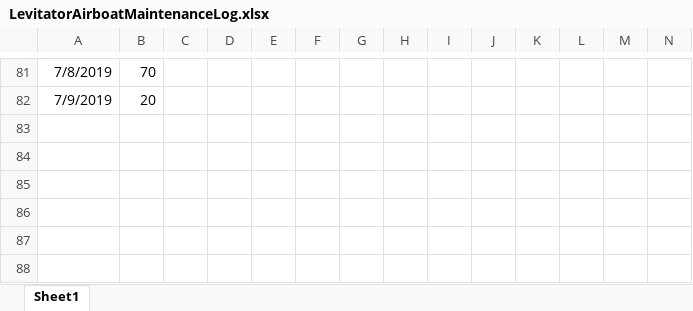
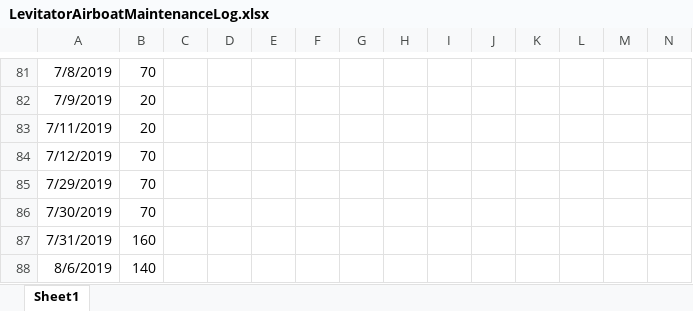
Before and after one commit to sbeck1/Beck_LC_R, an Excel workbook: misc/boat_logs/LevitatorAirboatMaintenanceLog.xlsx, sheet Sheet1, drawn as a sheet; only a part is shown, gaps mark what is left out; values as stored, in another font and other column widths than the file's, no borders; rows hold the shown columns only; the diff names each change by its address in the sheet, - before the commit and + after, or states it on an @@ line.

```diff
--- a/misc/boat_logs/LevitatorAirboatMaintenanceLog.xlsx (sheet Sheet1)
+++ b/misc/boat_logs/LevitatorAirboatMaintenanceLog.xlsx (sheet Sheet1)
+row 83: 7/11/2019 | 20
+row 84: 7/12/2019 | 70
+row 85: 7/29/2019 | 70
+row 86: 7/30/2019 | 70
+row 87: 7/31/2019 | 160
+row 88: 8/6/2019 | 140
```
Also changed, not shown: misc/boat_logs/PhlipsBoatMaintenanceLog.xlsx, misc/boat_logs/ScandyMaintenanceLog.xlsx, 2 other files.
